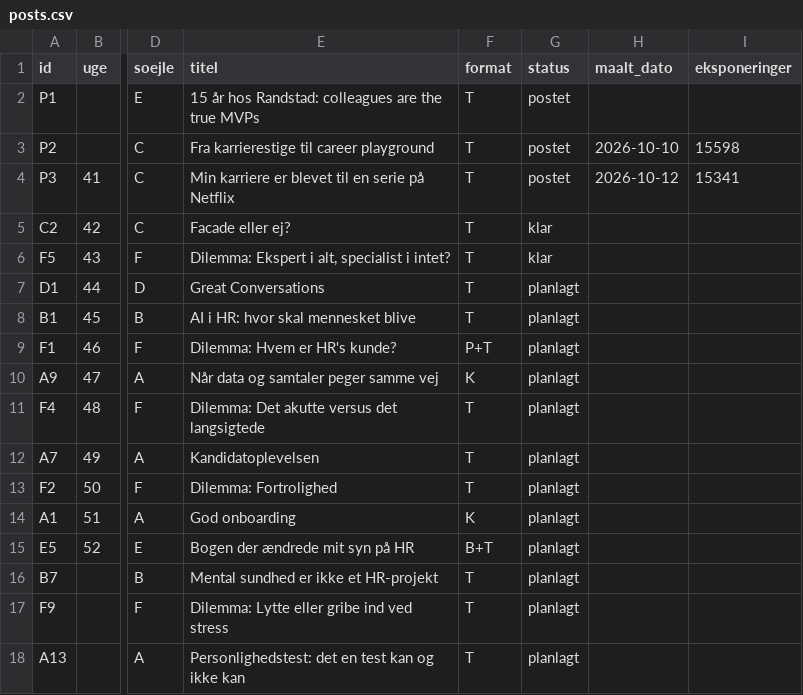
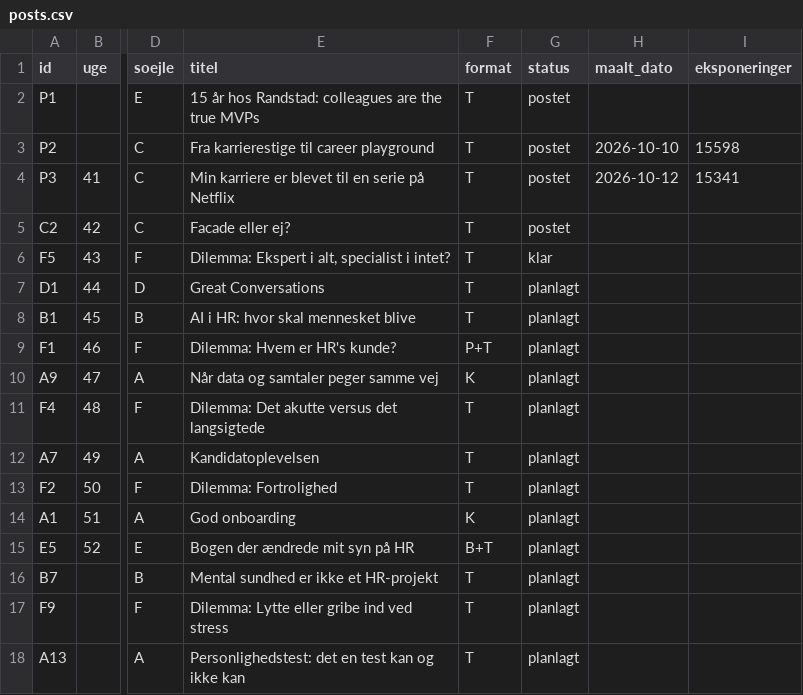
Before and after one commit to tinerc2-jpg/Content-Creator, a CSV file: data/posts.csv, drawn as a sheet; only a part is shown, gaps mark what is left out; the diff names each change by its address in the sheet, - before the commit and + after, or states it on an @@ line.

```diff
--- a/data/posts.csv
+++ b/data/posts.csv
-G5 (status): klar
+G5 (status): postet
```
Also changed, not shown: 1 other file.
